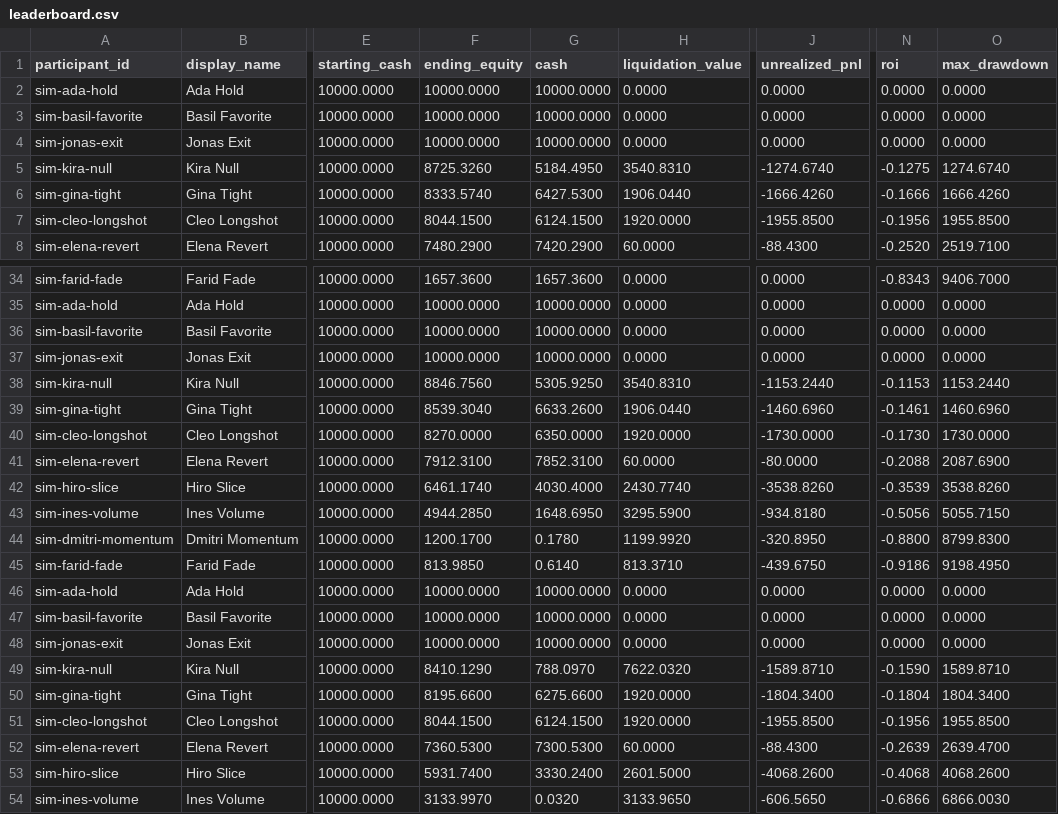
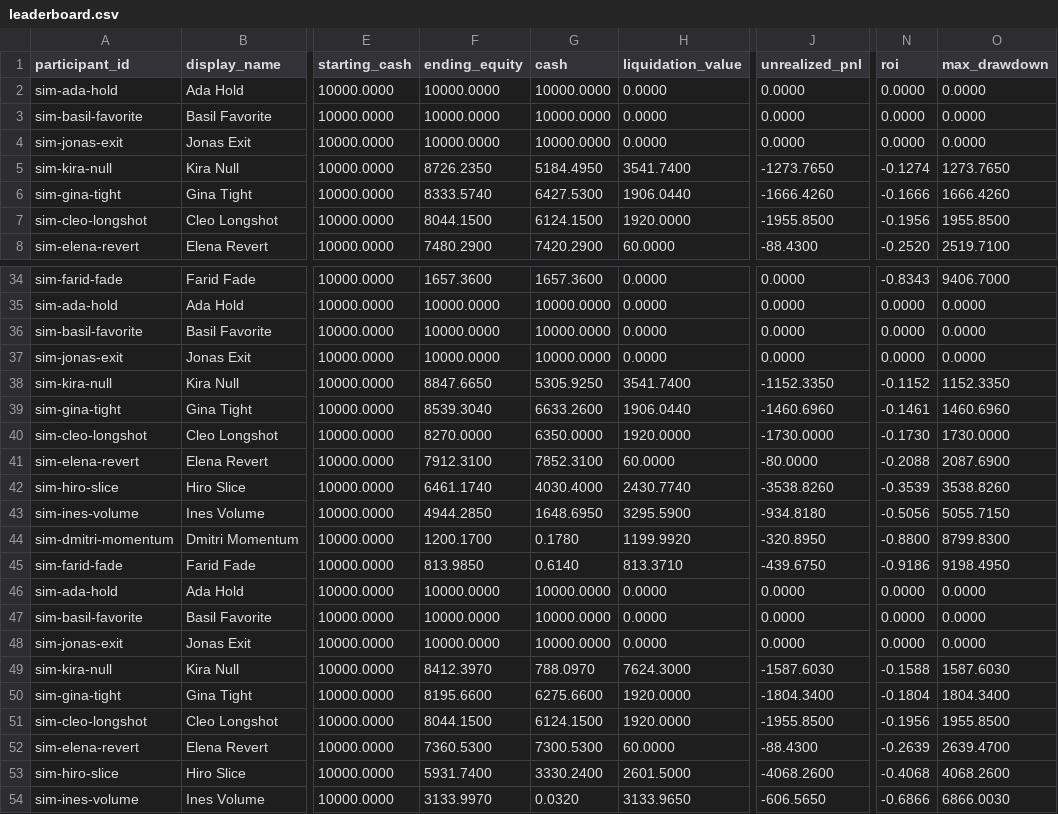
Before and after one commit to buffedlizard55-lab/SIM-COMP-NOBEL-PRIZE, a CSV file: data/sim/leaderboard.csv, drawn as a sheet; only a part is shown, gaps mark what is left out; the diff names each change by its address in the sheet, - before the commit and + after, or states it on an @@ line.

```diff
--- a/data/sim/leaderboard.csv
+++ b/data/sim/leaderboard.csv
-F5 (ending_equity): 8725.3260
+F5 (ending_equity): 8726.2350
-H5 (liquidation_value): 3540.8310
+H5 (liquidation_value): 3541.7400
-J5 (unrealized_pnl): -1274.6740
+J5 (unrealized_pnl): -1273.7650
-N5 (roi): -0.1275
+N5 (roi): -0.1274
-O5 (max_drawdown): 1274.6740
+O5 (max_drawdown): 1273.7650
-F38 (ending_equity): 8846.7560
+F38 (ending_equity): 8847.6650
-H38 (liquidation_value): 3540.8310
+H38 (liquidation_value): 3541.7400
-J38 (unrealized_pnl): -1153.2440
+J38 (unrealized_pnl): -1152.3350
-N38 (roi): -0.1153
+N38 (roi): -0.1152
-O38 (max_drawdown): 1153.2440
+O38 (max_drawdown): 1152.3350
-F49 (ending_equity): 8410.1290
+F49 (ending_equity): 8412.3970
-H49 (liquidation_value): 7622.0320
+H49 (liquidation_value): 7624.3000
-J49 (unrealized_pnl): -1589.8710
+J49 (unrealized_pnl): -1587.6030
-N49 (roi): -0.1590
+N49 (roi): -0.1588
-O49 (max_drawdown): 1589.8710
+O49 (max_drawdown): 1587.6030
```
Also changed, not shown: 56 other files.
